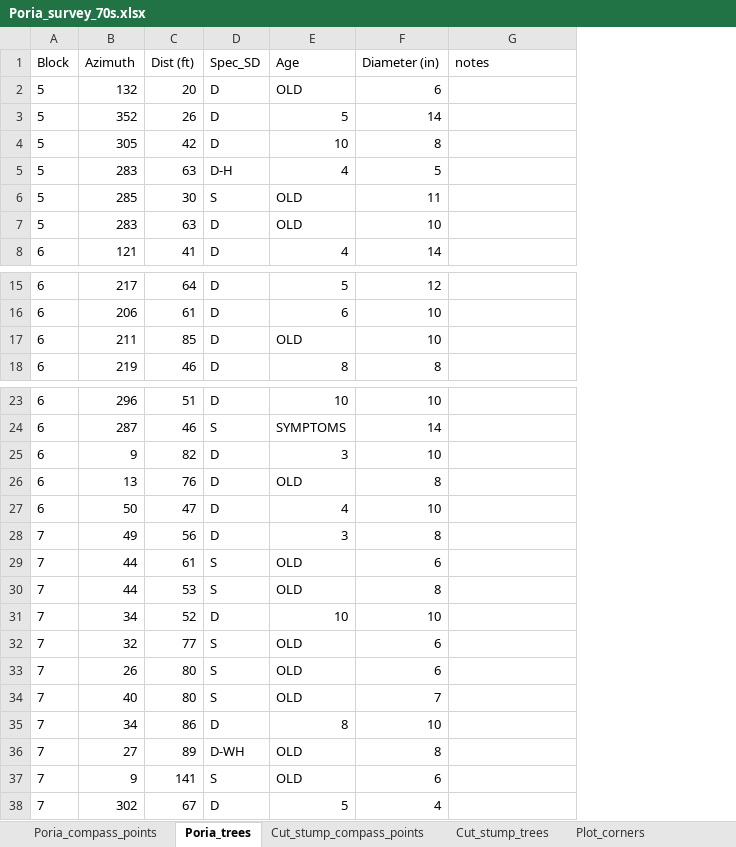
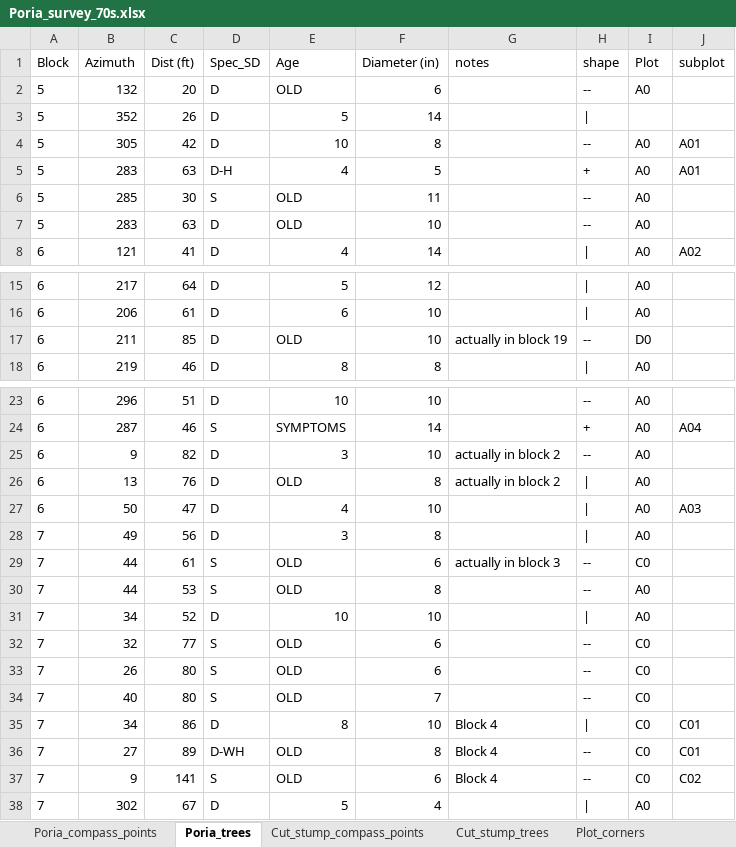
Before and after one commit to LeBoldus-Lab/Apiary_LRR, an Excel workbook: Poria_survey_70s.xlsx, sheet Poria_trees, drawn as a sheet; only a part is shown, gaps mark what is left out; values as stored, in another font and other column widths than the file's, no borders; the diff names each change by its address in the sheet, - before the commit and + after, or states it on an @@ line.

```diff
--- a/Poria_survey_70s.xlsx (sheet Poria_trees)
+++ b/Poria_survey_70s.xlsx (sheet Poria_trees)
+column H (shape), rows 2-8: -- | | | -- | + | -- | -- | |; rows 15-18: | | | | -- | |; rows 23-38: -- | + | -- | | | | | | | -- | -- | | | -- | -- | -- | | | -- | -- | |
+column I (Plot), rows 2-8: A0 |  | A0 | A0 | A0 | A0 | A0; rows 15-18: A0 | A0 | D0 | A0; rows 23-38: A0 | A0 | A0 | A0 | A0 | A0 | C0 | A0 | A0 | C0 | C0 | C0 | C0 | C0 | C0 | A0
+column J (subplot), rows 4-8: A01 | A01 |  |  | A02; rows 24-37: A04 |  |  | A03 |  |  |  |  |  |  |  | C01 | C01 | C02
-G17 (notes): (empty)
+G17 (notes): actually in block 19
-G25:G26 (notes): (empty)
+G25:G26 (notes): actually in block 2
-G29 (notes): (empty)
+G29 (notes): actually in block 3
-G35:G37 (notes): (empty)
+G35:G37 (notes): Block 4
```
Also changed, not shown: sheet Lat_long, sheet Cut_stump_trees, formulas that keep their value, charts or pictures, 2 other files.
